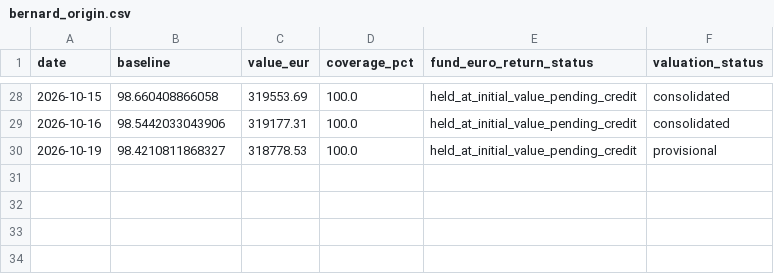
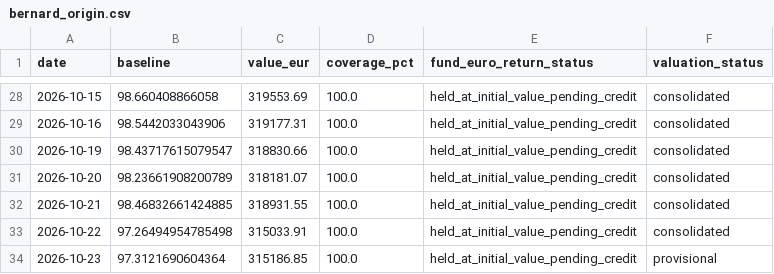
Before and after one commit to OPCooaching/assurance-vie-data, a CSV file: data/benchmarks/bernard_origin.csv, drawn as a sheet; only a part is shown, gaps mark what is left out.

```diff
--- a/data/benchmarks/bernard_origin.csv
+++ b/data/benchmarks/bernard_origin.csv
@@ -29,2 +29,6 @@ date,baseline,value_eur,coverage_pct,fund_euro_return_status,valuation_status
 2026-10-16,98.5442033043906,319177.31,100.0,held_at_initial_value_pending_credit,consolidated
-2026-10-19,98.4210811868327,318778.53,100.0,held_at_initial_value_pending_credit,provisional
+2026-10-19,98.43717615079547,318830.66,100.0,held_at_initial_value_pending_credit,consolidated
+2026-10-20,98.23661908200789,318181.07,100.0,held_at_initial_value_pending_credit,consolidated
+2026-10-21,98.46832661424885,318931.55,100.0,held_at_initial_value_pending_credit,consolidated
+2026-10-22,97.26494954785498,315033.91,100.0,held_at_initial_value_pending_credit,consolidated
+2026-10-23,97.3121690604364,315186.85,100.0,held_at_initial_value_pending_credit,provisional
```
Also changed, not shown: data/academic/performance.csv, data/benchmarks/bernard_origin_consolidated.csv, 30 other files.
